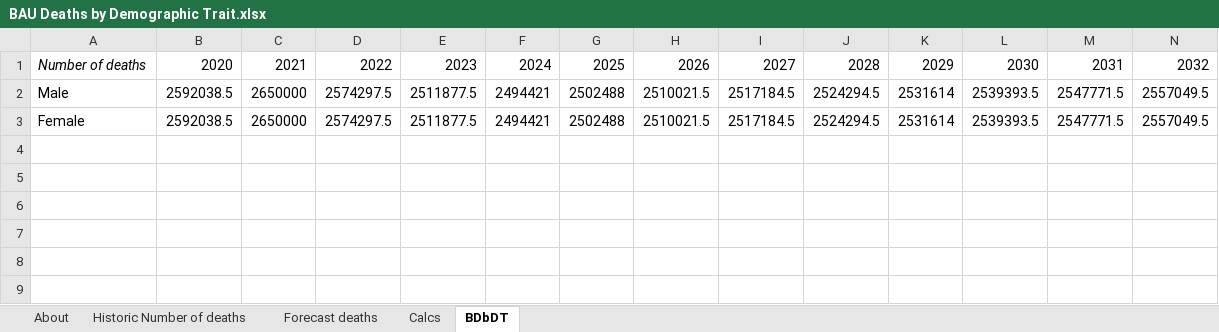
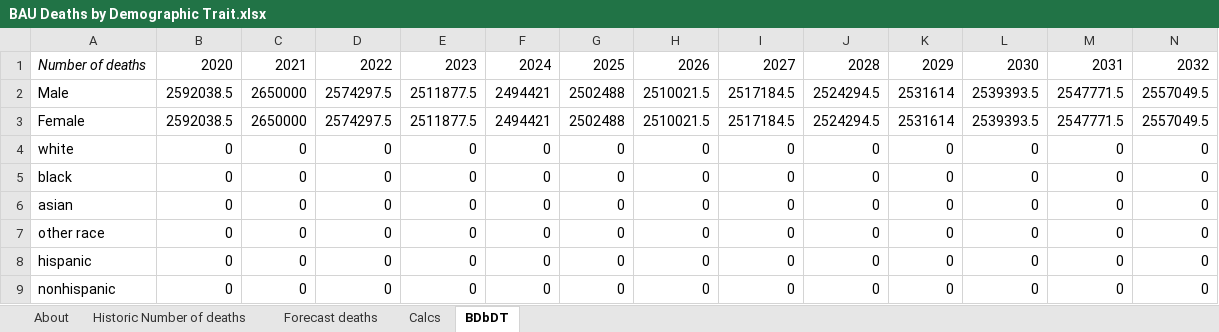
Before and after one commit to EnergyInnovation/eps-eu, an Excel workbook: InputData/add-outputs/BDbDT/BAU Deaths by Demographic Trait.xlsx, sheet BDbDT, drawn as a sheet; only a part is shown; values as stored, in another font and other column widths than the file's, no borders; rows hold the shown columns only; the diff names each change by its address in the sheet, - before the commit and + after, or states it on an @@ line.

```diff
--- a/InputData/add-outputs/BDbDT/BAU Deaths by Demographic Trait.xlsx (sheet BDbDT)
+++ b/InputData/add-outputs/BDbDT/BAU Deaths by Demographic Trait.xlsx (sheet BDbDT)
+row 4: white | 0 | 0 | 0 | 0 | 0 | 0 | 0 | 0 | 0 | 0 | 0 | 0 | 0
+row 5: black | 0 | 0 | 0 | 0 | 0 | 0 | 0 | 0 | 0 | 0 | 0 | 0 | 0
+row 6: asian | 0 | 0 | 0 | 0 | 0 | 0 | 0 | 0 | 0 | 0 | 0 | 0 | 0
+row 7: other race | 0 | 0 | 0 | 0 | 0 | 0 | 0 | 0 | 0 | 0 | 0 | 0 | 0
+row 8: hispanic | 0 | 0 | 0 | 0 | 0 | 0 | 0 | 0 | 0 | 0 | 0 | 0 | 0
+row 9: nonhispanic | 0 | 0 | 0 | 0 | 0 | 0 | 0 | 0 | 0 | 0 | 0 | 0 | 0
```
Also changed, not shown: InputData/elec/EIaE/Elec Imports and Exports.xlsx, InputData/elec/RQSD/RPS Qualifying Source Definitions.xlsx, 3 other files.
